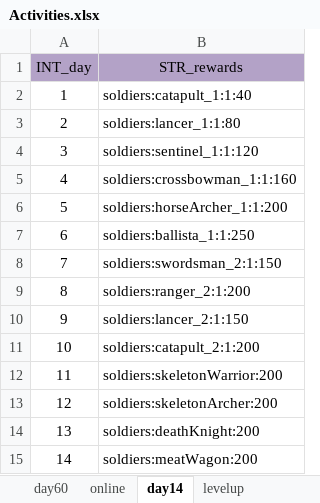
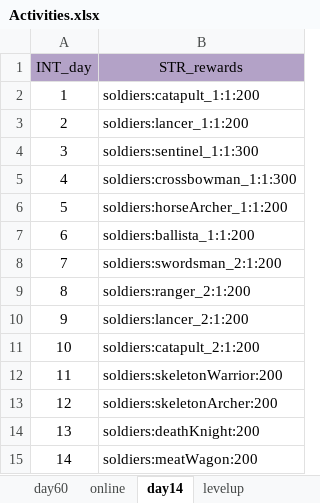
Before and after one commit to ModunZhang/kod_docs, an Excel workbook: datas/shared/Activities.xlsx, sheet day14, drawn as a sheet; values as stored, in another font and other column widths than the file's, no borders; the diff names each change by its address in the sheet, - before the commit and + after, or states it on an @@ line.

```diff
--- a/datas/shared/Activities.xlsx (sheet day14)
+++ b/datas/shared/Activities.xlsx (sheet day14)
-B2 (STR_rewards): soldiers:catapult_1:1:40
+B2 (STR_rewards): soldiers:catapult_1:1:200
-B3 (STR_rewards): soldiers:lancer_1:1:80
+B3 (STR_rewards): soldiers:lancer_1:1:200
-B4 (STR_rewards): soldiers:sentinel_1:1:120
+B4 (STR_rewards): soldiers:sentinel_1:1:300
-B5 (STR_rewards): soldiers:crossbowman_1:1:160
+B5 (STR_rewards): soldiers:crossbowman_1:1:300
-B7 (STR_rewards): soldiers:ballista_1:1:250
+B7 (STR_rewards): soldiers:ballista_1:1:200
-B8 (STR_rewards): soldiers:swordsman_2:1:150
+B8 (STR_rewards): soldiers:swordsman_2:1:200
-B10 (STR_rewards): soldiers:lancer_2:1:150
+B10 (STR_rewards): soldiers:lancer_2:1:200
```
Also changed, not shown: datas/server/Localizations.xlsx, datas/shared/AllianceInitData.xlsx, 2 other files.
